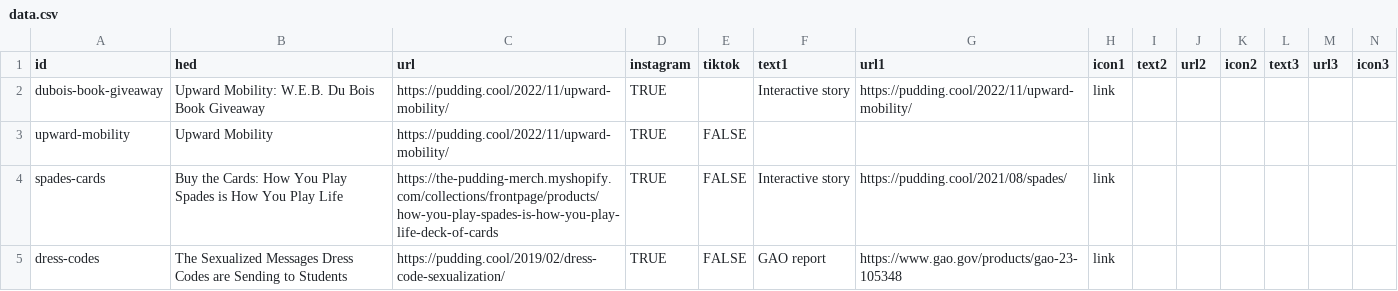
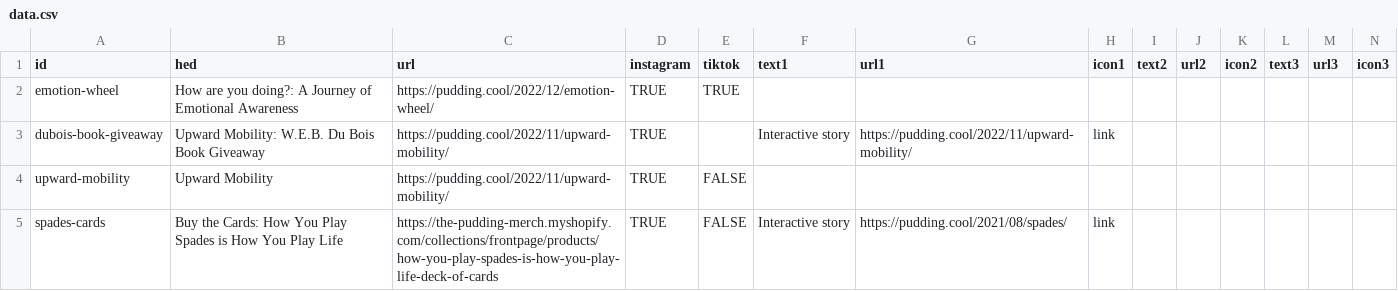
Before and after one commit to the-pudding/ig-links, a CSV file: static/assets/data.csv, drawn as a sheet; only a part is shown; the shorter side is filled out with more unchanged rows.

Commit message:
latest

```diff
--- a/static/assets/data.csv
+++ b/static/assets/data.csv
@@ -1,2 +1,3 @@
 id,hed,url,instagram,tiktok,text1,url1,icon1,text2,url2,icon2,text3,url3,icon3
+emotion-wheel,How are you doing?: A Journey of Emotional Awareness,https://pudding.cool/2022/12/emotion-wheel/,TRUE,TRUE,,,,,,,,,
 dubois-book-giveaway,Upward Mobility: W.E.B. Du Bois Book Giveaway,https://pudding.cool/2022/11/upward-mobility/,TRUE,,Interactive story,https://pudding.cool/2022/11/upward-mobility/,link,,,,,,
```
